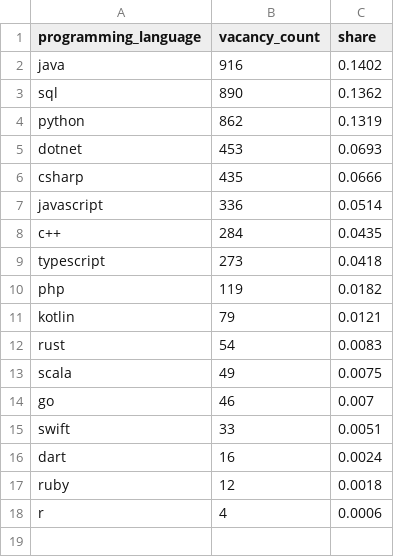
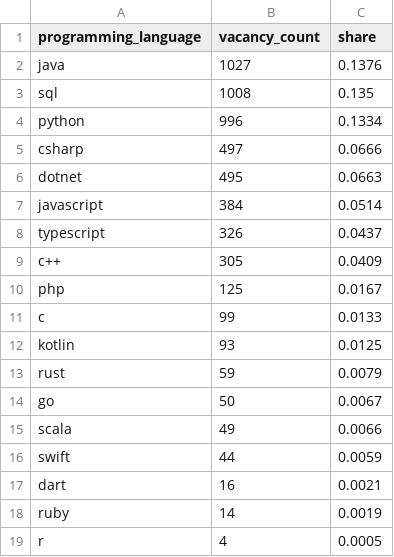
Before and after one commit to vivalabit/swiss-it-jobs-analytics, a CSV file: public_stats/csv/top_programming_languages.csv, drawn as a sheet.

```diff
--- a/public_stats/csv/top_programming_languages.csv
+++ b/public_stats/csv/top_programming_languages.csv
@@ -1,18 +1,19 @@
 programming_language,vacancy_count,share
-java,916,0.1402
-sql,890,0.1362
-python,862,0.1319
-dotnet,453,0.0693
-csharp,435,0.0666
-javascript,336,0.0514
-c++,284,0.0435
-typescript,273,0.0418
-php,119,0.0182
-kotlin,79,0.0121
-rust,54,0.0083
-scala,49,0.0075
-go,46,0.007
-swift,33,0.0051
-dart,16,0.0024
-ruby,12,0.0018
-r,4,0.0006
+java,1027,0.1376
+sql,1008,0.135
+python,996,0.1334
+csharp,497,0.0666
+dotnet,495,0.0663
+javascript,384,0.0514
+typescript,326,0.0437
+c++,305,0.0409
+php,125,0.0167
+c,99,0.0133
+kotlin,93,0.0125
+rust,59,0.0079
+go,50,0.0067
+scala,49,0.0066
+swift,44,0.0059
+dart,16,0.0021
+ruby,14,0.0019
+r,4,0.0005
```
Also changed, not shown: public_stats/csv/distribution_city.csv, public_stats/csv/skill_cooccurrence_pairs.csv, 20 other files.
